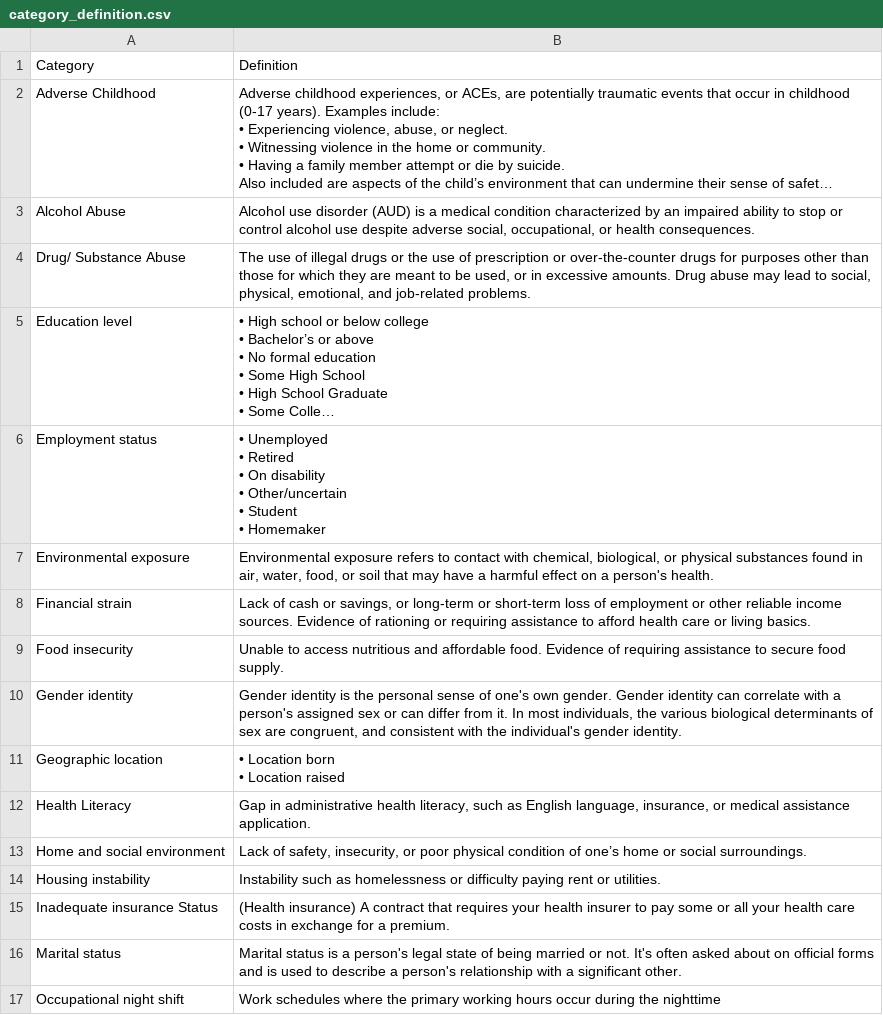
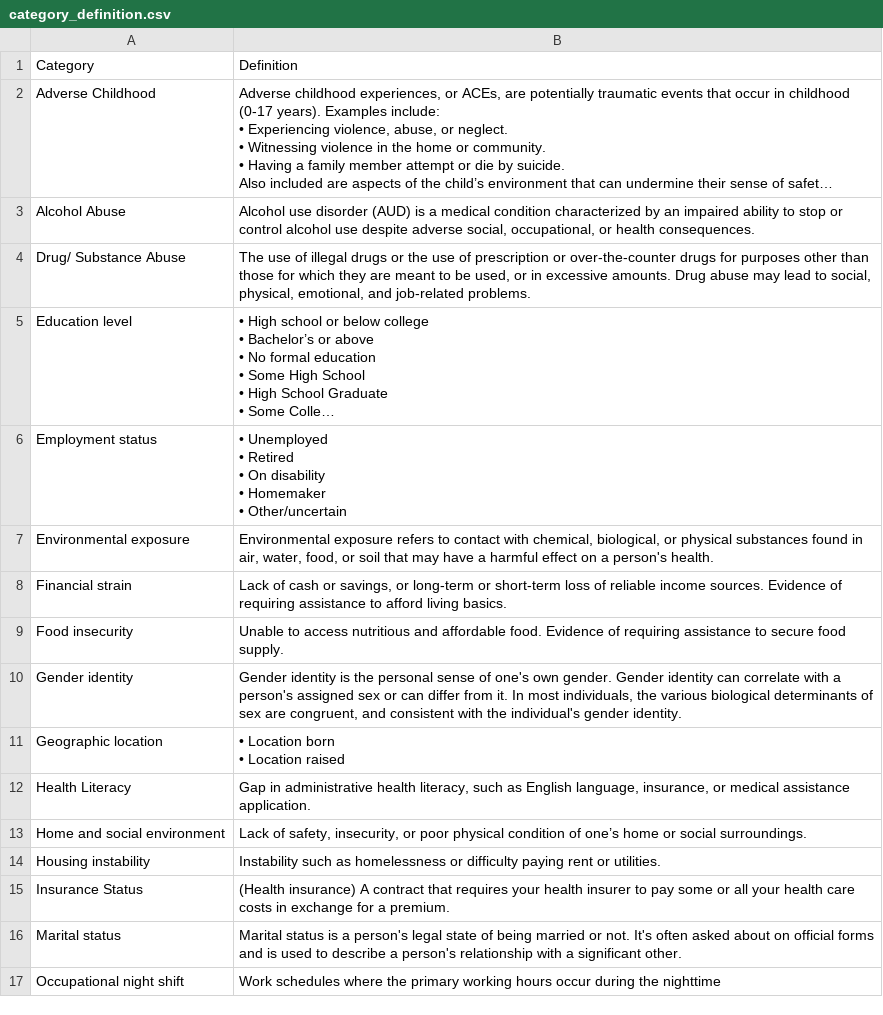
Before and after one commit to OHNLP/MedSDoH, a CSV file: references/category_definition.csv, drawn as a sheet; only a part is shown; long unchanged cells end in …; ↵ is a line break in a cell; the diff names each change by its address in the sheet, - before the commit and + after, or states it on an @@ line.

Commit message:
update category definition

```diff
--- a/references/category_definition.csv
+++ b/references/category_definition.csv
-B6: …disability ↵ • Other/uncertain ↵ • Student ↵ • Homemaker
+B6: …disability ↵ • Homemaker ↵ • Other/uncertain
-B8: …loss of employment or other reliable income sources. Evidence of rationing or requiring assistance to afford health care or living basics.
+B8: …loss of reliable income sources. Evidence of requiring assistance to afford living basics.
-A15: Inadequate insurance Status
+A15: Insurance Status
```
